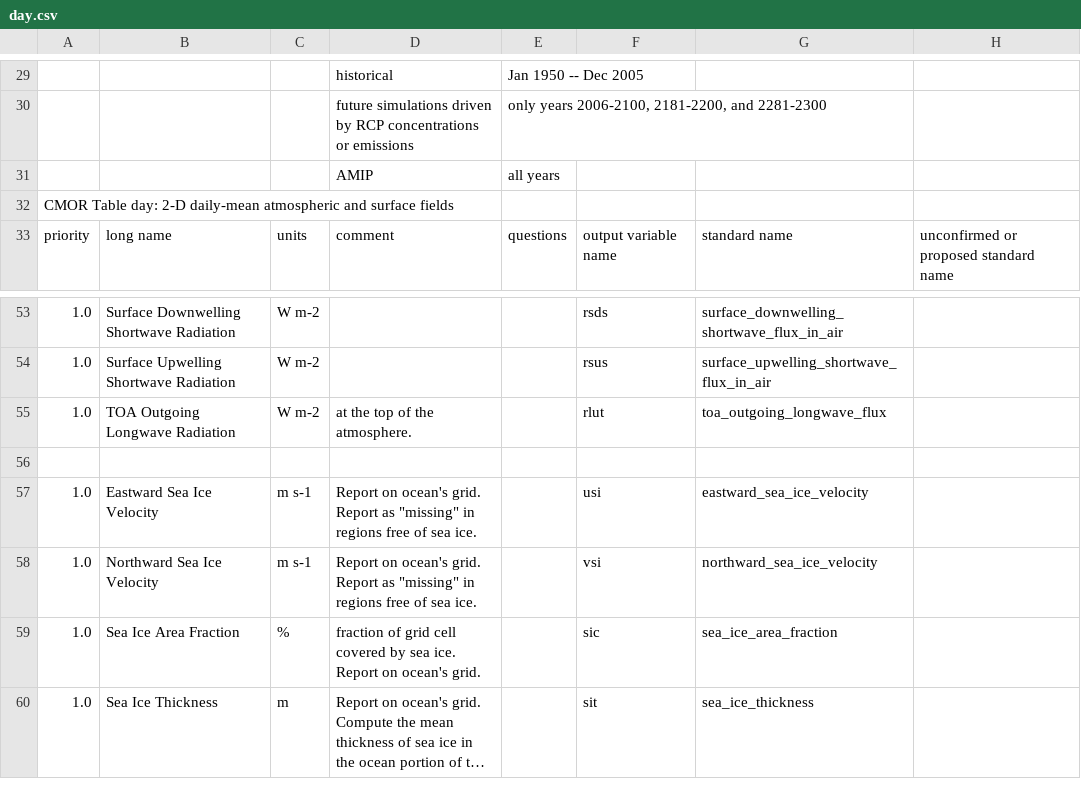
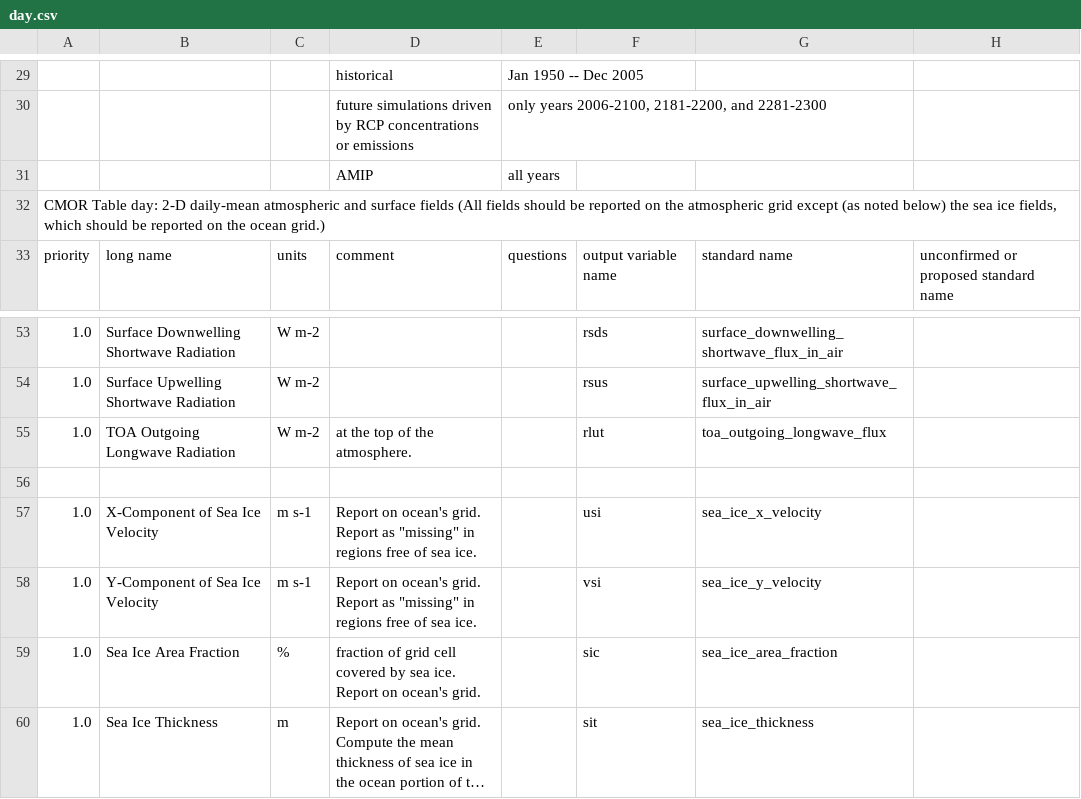
Before and after one commit to PCMDI/cmip5-cmor-tables, a CSV file: Tables_csv/day.csv, drawn as a sheet; only a part is shown, gaps mark what is left out; long unchanged cells end in …; the diff names each change by its address in the sheet, - before the commit and + after, or states it on an @@ line.

Commit message:
latest version of tables to go with 2.1 cmor release

```diff
--- a/Tables_csv/day.csv
+++ b/Tables_csv/day.csv
-A32: …surface fields
+A32: …surface fields (All fields should be reported on the atmospheric grid except (as noted below) the sea ice fields, which should be reported on the ocean grid.)
-B57: Eastward Sea Ice Velocity
+B57: X-Component of Sea Ice Velocity
-G57: eastward_sea_ice_velocity
+G57: sea_ice_x_velocity
-B58: Northward Sea Ice Velocity
+B58: Y-Component of Sea Ice Velocity
-G58: northward_sea_ice_velocity
+G58: sea_ice_y_velocity
```
Also changed, not shown: Tables_csv/aero.csv, Tables_csv/cfDay.csv, 25 other files.
